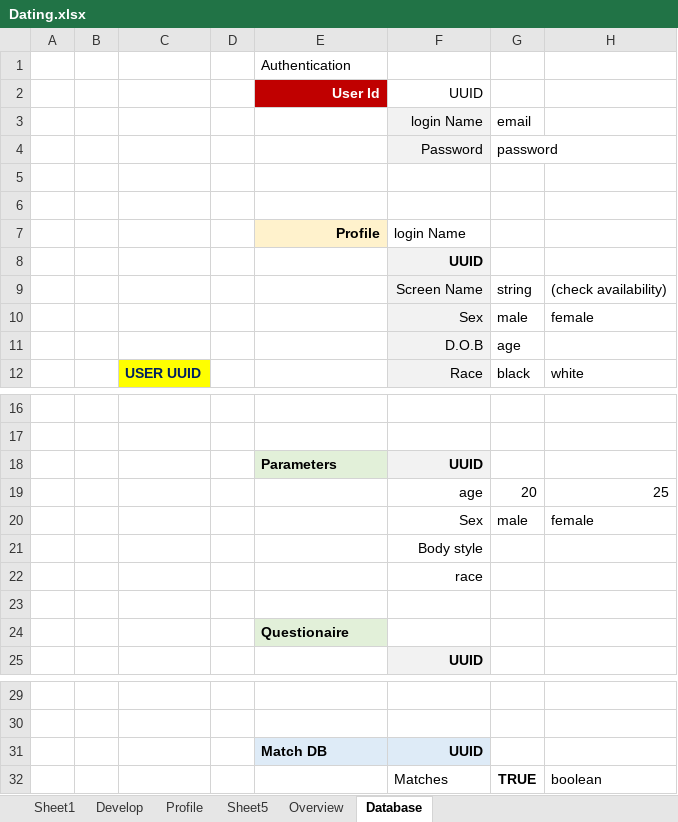
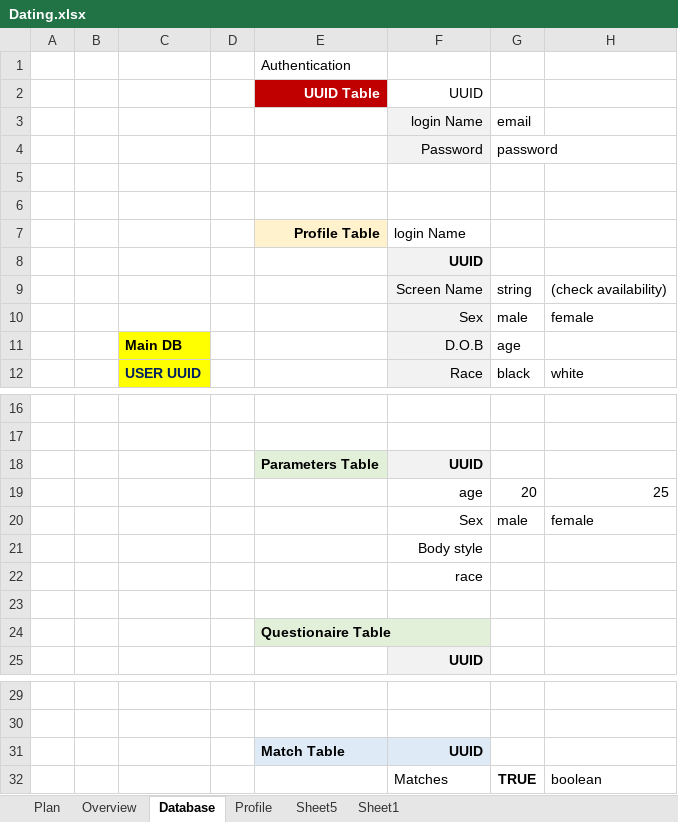
Before and after one commit to johnbark855/whoiswho, an Excel workbook: references/Dating.xlsx, sheet Database, drawn as a sheet; only a part is shown, gaps mark what is left out; values as stored, in another font and other column widths than the file's, no borders; charts and pictures not drawn; the diff names each change by its address in the sheet, - before the commit and + after, or states it on an @@ line.

```diff
--- a/references/Dating.xlsx (sheet Database)
+++ b/references/Dating.xlsx (sheet Database)
-sheet tab: Develop
+sheet tab: Plan
@@ sheet tab order changed: Plan | Overview | Database | Profile | Sheet5 | Sheet1 @@
-E2: User Id
+E2: UUID Table
-E7: Profile
+E7: Profile Table
-C11: (empty)
+C11: Main DB
-C11 fill: none
+C11 fill: #FFFF00
-E18: Parameters
+E18: Parameters Table
-E24: Questionaire
+E24: Questionaire Table
-E31: Match DB
+E31: Match Table
```
Also changed, not shown: sheet Plan, sheet Overview, sheet Sheet1, charts or pictures, 4 other files.
